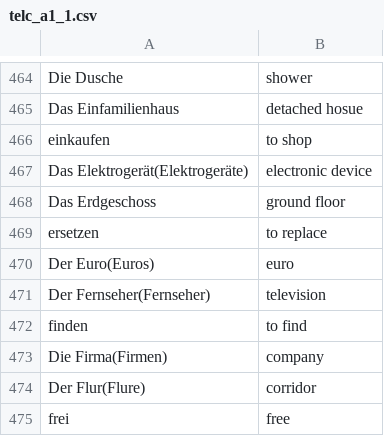
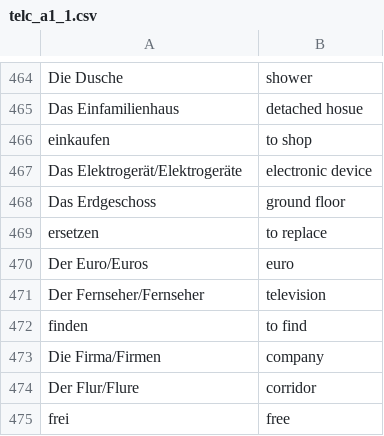
Before and after one commit to vkolagotla/vocablove, a CSV file: word_sources/telc_a1_1.csv, drawn as a sheet; only a part is shown, gaps mark what is left out; the diff covers the shown part only.

```diff
--- a/word_sources/telc_a1_1.csv
+++ b/word_sources/telc_a1_1.csv
@@ -466,10 +466,10 @@ Das Einfamilienhaus,detached hosue
 einkaufen,to shop
-Das Elektrogerät(Elektrogeräte),electronic device
+Das Elektrogerät/Elektrogeräte,electronic device
 Das Erdgeschoss,ground floor
 ersetzen,to replace
-Der Euro(Euros),euro
-Der Fernseher(Fernseher),television
+Der Euro/Euros,euro
+Der Fernseher/Fernseher,television
 finden,to find
-Die Firma(Firmen),company
-Der Flur(Flure),corridor
+Die Firma/Firmen,company
+Der Flur/Flure,corridor
 frei,free
```
Also changed, not shown: 51 edited cells elsewhere in this file, word_sources/telc_a2_1.csv, word_sources/telc_a2_2.csv, 5 other files.
